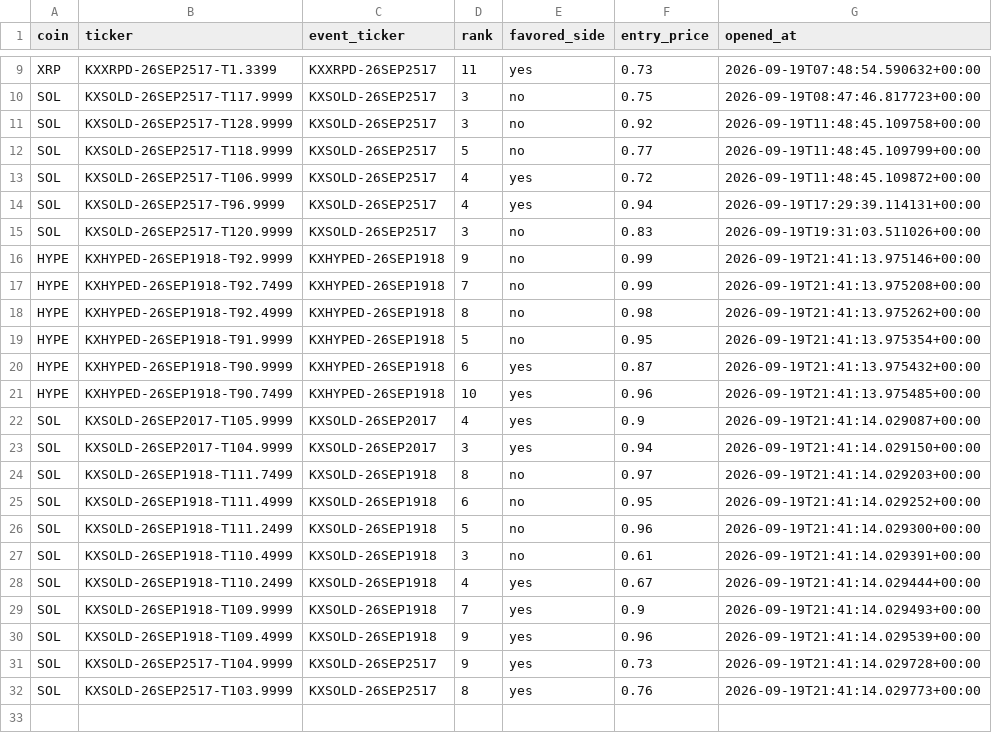
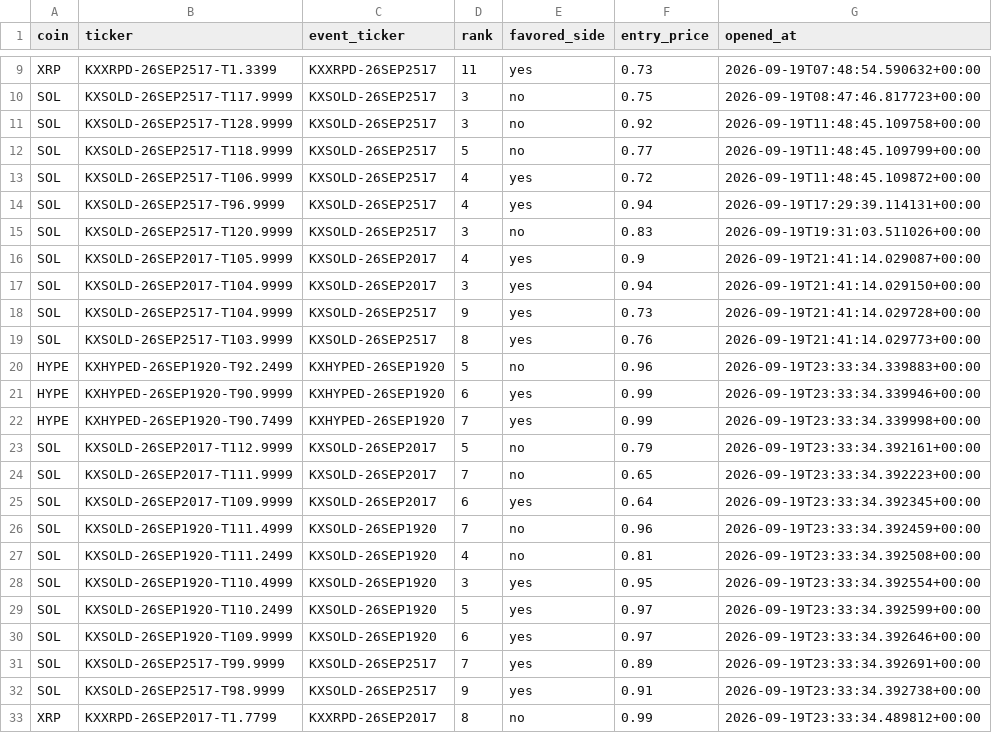
Before and after one commit to Prinxe-crypto/multicoin-midrank-bot, a CSV file: open_positions.csv, drawn as a sheet; only a part is shown, gaps mark what is left out; removed rows and columns are numbered as before the commit, all else as after; the diff names each change by its address in the sheet, - before the commit and + after, or states it on an @@ line.

```diff
--- a/open_positions.csv
+++ b/open_positions.csv
-row 16: HYPE | KXHYPED-26SEP1918-T92.9999 | KXHYPED-26SEP1918 | 9 | no | 0.99 | 2026-09-19T21:41:13.975146+00:00
-row 17: HYPE | KXHYPED-26SEP1918-T92.7499 | KXHYPED-26SEP1918 | 7 | no | 0.99 | 2026-09-19T21:41:13.975208+00:00
-row 18: HYPE | KXHYPED-26SEP1918-T92.4999 | KXHYPED-26SEP1918 | 8 | no | 0.98 | 2026-09-19T21:41:13.975262+00:00
-row 19: HYPE | KXHYPED-26SEP1918-T91.9999 | KXHYPED-26SEP1918 | 5 | no | 0.95 | 2026-09-19T21:41:13.975354+00:00
-row 20: HYPE | KXHYPED-26SEP1918-T90.9999 | KXHYPED-26SEP1918 | 6 | yes | 0.87 | 2026-09-19T21:41:13.975432+00:00
-row 21: HYPE | KXHYPED-26SEP1918-T90.7499 | KXHYPED-26SEP1918 | 10 | yes | 0.96 | 2026-09-19T21:41:13.975485+00:00
-row 24: SOL | KXSOLD-26SEP1918-T111.7499 | KXSOLD-26SEP1918 | 8 | no | 0.97 | 2026-09-19T21:41:14.029203+00:00
-row 25: SOL | KXSOLD-26SEP1918-T111.4999 | KXSOLD-26SEP1918 | 6 | no | 0.95 | 2026-09-19T21:41:14.029252+00:00
-row 26: SOL | KXSOLD-26SEP1918-T111.2499 | KXSOLD-26SEP1918 | 5 | no | 0.96 | 2026-09-19T21:41:14.029300+00:00
-row 27: SOL | KXSOLD-26SEP1918-T110.4999 | KXSOLD-26SEP1918 | 3 | no | 0.61 | 2026-09-19T21:41:14.029391+00:00
-row 28: SOL | KXSOLD-26SEP1918-T110.2499 | KXSOLD-26SEP1918 | 4 | yes | 0.67 | 2026-09-19T21:41:14.029444+00:00
-row 29: SOL | KXSOLD-26SEP1918-T109.9999 | KXSOLD-26SEP1918 | 7 | yes | 0.9 | 2026-09-19T21:41:14.029493+00:00
-row 30: SOL | KXSOLD-26SEP1918-T109.4999 | KXSOLD-26SEP1918 | 9 | yes | 0.96 | 2026-09-19T21:41:14.029539+00:00
+row 20: HYPE | KXHYPED-26SEP1920-T92.2499 | KXHYPED-26SEP1920 | 5 | no | 0.96 | 2026-09-19T23:33:34.339883+00:00
+row 21: HYPE | KXHYPED-26SEP1920-T90.9999 | KXHYPED-26SEP1920 | 6 | yes | 0.99 | 2026-09-19T23:33:34.339946+00:00
+row 22: HYPE | KXHYPED-26SEP1920-T90.7499 | KXHYPED-26SEP1920 | 7 | yes | 0.99 | 2026-09-19T23:33:34.339998+00:00
+row 23: SOL | KXSOLD-26SEP2017-T112.9999 | KXSOLD-26SEP2017 | 5 | no | 0.79 | 2026-09-19T23:33:34.392161+00:00
+row 24: SOL | KXSOLD-26SEP2017-T111.9999 | KXSOLD-26SEP2017 | 7 | no | 0.65 | 2026-09-19T23:33:34.392223+00:00
+row 25: SOL | KXSOLD-26SEP2017-T109.9999 | KXSOLD-26SEP2017 | 6 | yes | 0.64 | 2026-09-19T23:33:34.392345+00:00
+row 26: SOL | KXSOLD-26SEP1920-T111.4999 | KXSOLD-26SEP1920 | 7 | no | 0.96 | 2026-09-19T23:33:34.392459+00:00
+row 27: SOL | KXSOLD-26SEP1920-T111.2499 | KXSOLD-26SEP1920 | 4 | no | 0.81 | 2026-09-19T23:33:34.392508+00:00
+row 28: SOL | KXSOLD-26SEP1920-T110.4999 | KXSOLD-26SEP1920 | 3 | yes | 0.95 | 2026-09-19T23:33:34.392554+00:00
+row 29: SOL | KXSOLD-26SEP1920-T110.2499 | KXSOLD-26SEP1920 | 5 | yes | 0.97 | 2026-09-19T23:33:34.392599+00:00
+row 30: SOL | KXSOLD-26SEP1920-T109.9999 | KXSOLD-26SEP1920 | 6 | yes | 0.97 | 2026-09-19T23:33:34.392646+00:00
+row 31: SOL | KXSOLD-26SEP2517-T99.9999 | KXSOLD-26SEP2517 | 7 | yes | 0.89 | 2026-09-19T23:33:34.392691+00:00
+row 32: SOL | KXSOLD-26SEP2517-T98.9999 | KXSOLD-26SEP2517 | 9 | yes | 0.91 | 2026-09-19T23:33:34.392738+00:00
+row 33: XRP | KXXRPD-26SEP2017-T1.7799 | KXXRPD-26SEP2017 | 8 | no | 0.99 | 2026-09-19T23:33:34.489812+00:00
```
Also changed, not shown: closed_positions.csv.
